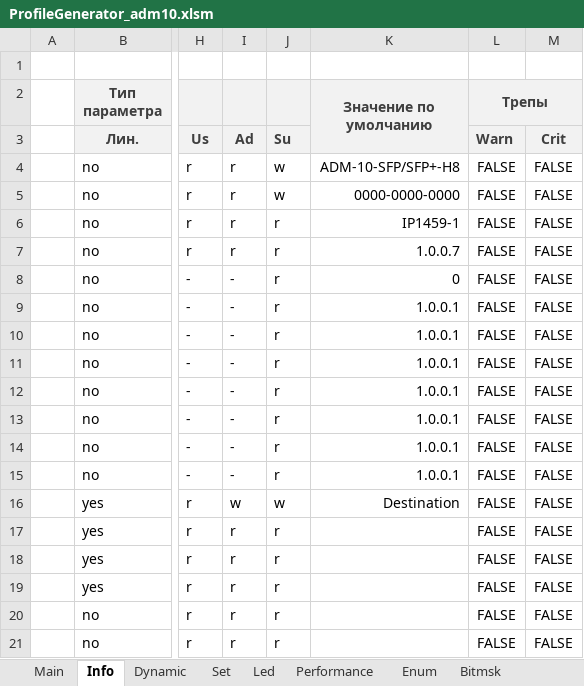
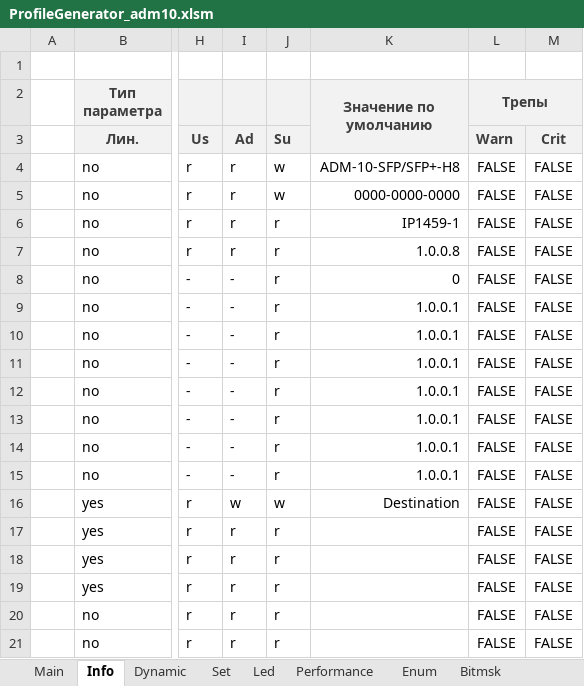
Before and after one commit to dmgzv/adm10_mcu_app, an Excel workbook: Sources/ProfileADM10/ProfileGenerator_adm10.xlsm, sheet Info, drawn as a sheet; only a part is shown, gaps mark what is left out; values as stored, in another font and other column widths than the file's, no borders; conditional formats not drawn; the diff names each change by its address in the sheet, - before the commit and + after, or states it on an @@ line.

```diff
--- a/Sources/ProfileADM10/ProfileGenerator_adm10.xlsm (sheet Info)
+++ b/Sources/ProfileADM10/ProfileGenerator_adm10.xlsm (sheet Info)
-K7 (Значение по умолчанию): 1.0.0.7
+K7 (Значение по умолчанию): 1.0.0.8
```
Also changed, not shown: sheet Enum, 9 other files.
